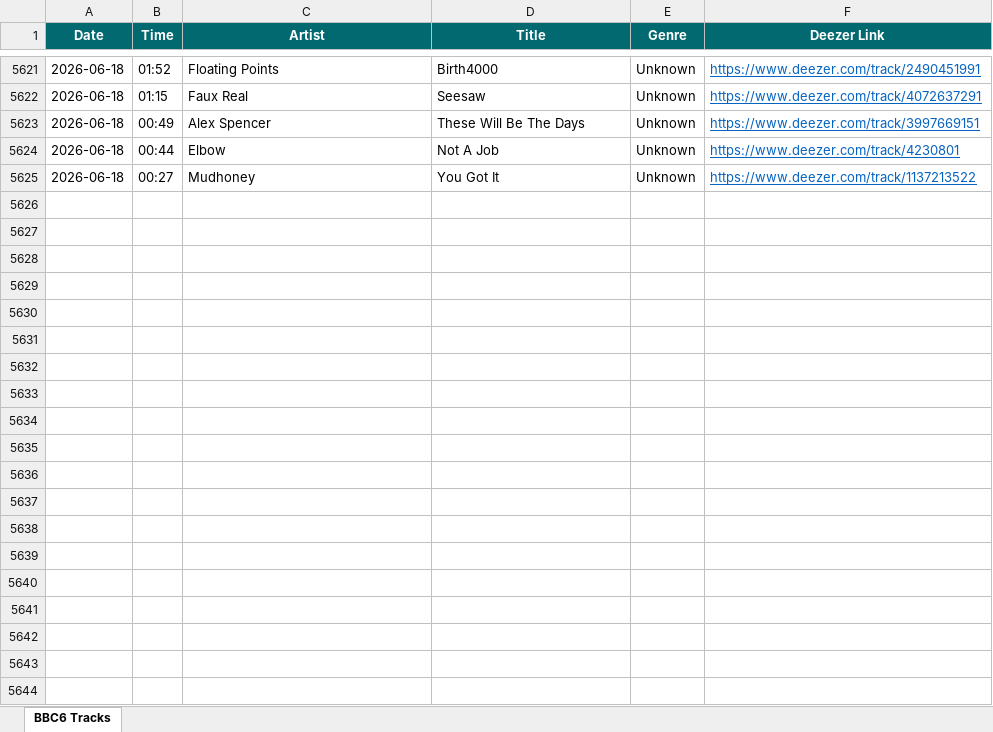
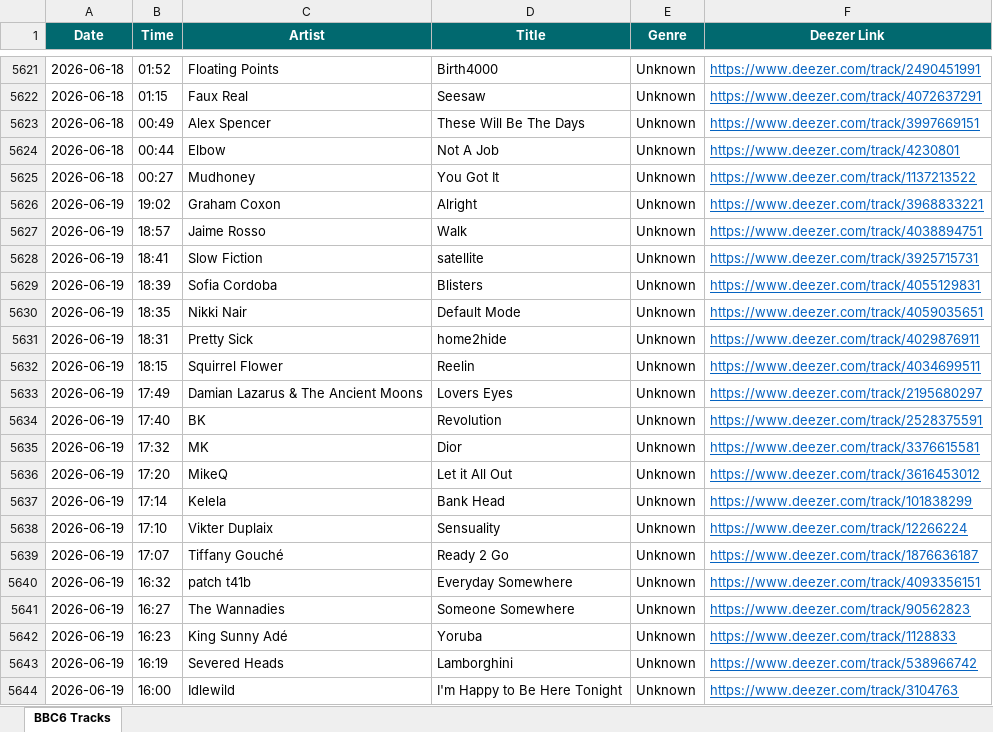
Before and after one commit to loliberri/new-music-scraper, an Excel workbook: output/BBC6 Music Log.xlsx, sheet BBC6 Tracks, drawn as a sheet; only a part is shown, gaps mark what is left out; values as stored, in another font and other column widths than the file's, no borders; the diff covers the shown part only; the diff names each change by its address in the sheet, - before the commit and + after, or states it on an @@ line.

```diff
--- a/output/BBC6 Music Log.xlsx (sheet BBC6 Tracks)
+++ b/output/BBC6 Music Log.xlsx (sheet BBC6 Tracks)
+row 5626: 2026-06-19 | 19:02 | Graham Coxon | Alright | Unknown | https://www.deezer.com/track/3968833221
+row 5627: 2026-06-19 | 18:57 | Jaime Rosso | Walk | Unknown | https://www.deezer.com/track/4038894751
+row 5628: 2026-06-19 | 18:41 | Slow Fiction | satellite | Unknown | https://www.deezer.com/track/3925715731
+row 5629: 2026-06-19 | 18:39 | Sofia Cordoba | Blisters | Unknown | https://www.deezer.com/track/4055129831
+row 5630: 2026-06-19 | 18:35 | Nikki Nair | Default Mode | Unknown | https://www.deezer.com/track/4059035651
+row 5631: 2026-06-19 | 18:31 | Pretty Sick | home2hide | Unknown | https://www.deezer.com/track/4029876911
+row 5632: 2026-06-19 | 18:15 | Squirrel Flower | Reelin | Unknown | https://www.deezer.com/track/4034699511
+row 5633: 2026-06-19 | 17:49 | Damian Lazarus & The Ancient Moons | Lovers Eyes | Unknown | https://www.deezer.com/track/2195680297
+row 5634: 2026-06-19 | 17:40 | BK | Revolution | Unknown | https://www.deezer.com/track/2528375591
+row 5635: 2026-06-19 | 17:32 | MK | Dior | Unknown | https://www.deezer.com/track/3376615581
+row 5636: 2026-06-19 | 17:20 | MikeQ | Let it All Out | Unknown | https://www.deezer.com/track/3616453012
+row 5637: 2026-06-19 | 17:14 | Kelela | Bank Head | Unknown | https://www.deezer.com/track/101838299
+row 5638: 2026-06-19 | 17:10 | Vikter Duplaix | Sensuality | Unknown | https://www.deezer.com/track/12266224
+row 5639: 2026-06-19 | 17:07 | Tiffany Gouché | Ready 2 Go | Unknown | https://www.deezer.com/track/1876636187
+row 5640: 2026-06-19 | 16:32 | patch t41b | Everyday Somewhere | Unknown | https://www.deezer.com/track/4093356151
+row 5641: 2026-06-19 | 16:27 | The Wannadies | Someone Somewhere | Unknown | https://www.deezer.com/track/90562823
+row 5642: 2026-06-19 | 16:23 | King Sunny Adé | Yoruba | Unknown | https://www.deezer.com/track/1128833
+row 5643: 2026-06-19 | 16:19 | Severed Heads | Lamborghini | Unknown | https://www.deezer.com/track/538966742
+row 5644: 2026-06-19 | 16:00 | Idlewild | I'm Happy to Be Here Tonight | Unknown | https://www.deezer.com/track/3104763
```
Also changed, not shown: 91 added rows elsewhere in this sheet, 2 other files.
